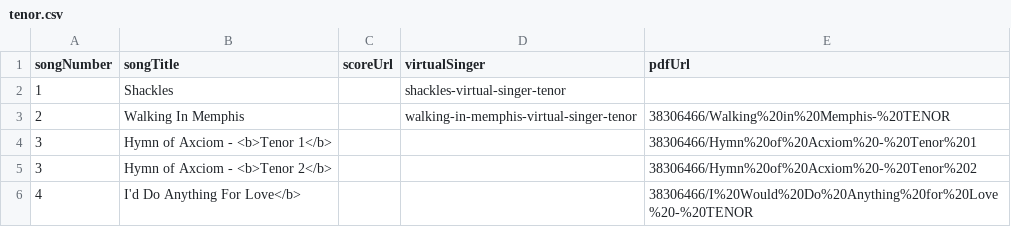
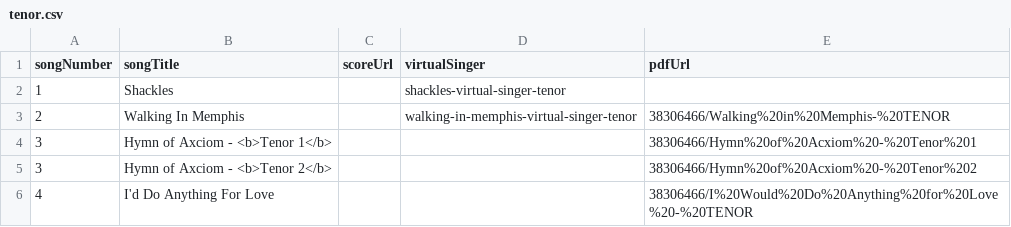
Before and after one commit to newchoir/newchoir.github.io, a CSV file: training/tenor.csv, drawn as a sheet.

Commit message:
Update tenor.csv

```diff
--- a/training/tenor.csv
+++ b/training/tenor.csv
@@ -5,2 +5,2 @@
 3,Hymn of Axciom - <b>Tenor 2</b>,,,38306466/Hymn%20of%20Acxiom%20-%20Tenor%202
-4,I'd Do Anything For Love</b>,,,38306466/I%20Would%20Do%20Anything%20for%20Love%20-%20TENOR
+4,I'd Do Anything For Love,,,38306466/I%20Would%20Do%20Anything%20for%20Love%20-%20TENOR
```
